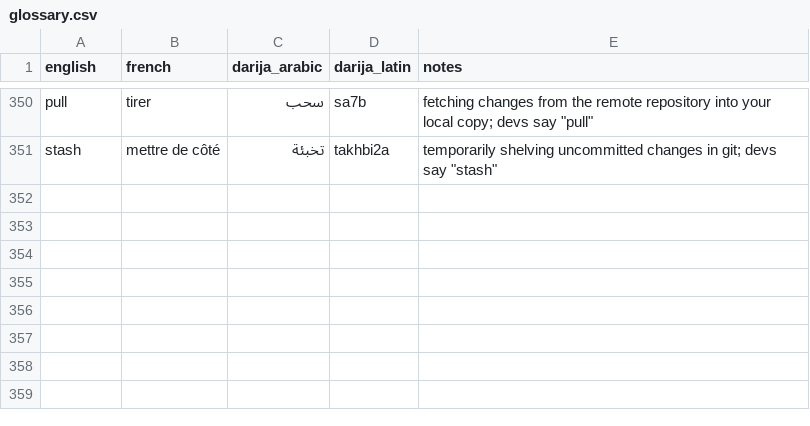
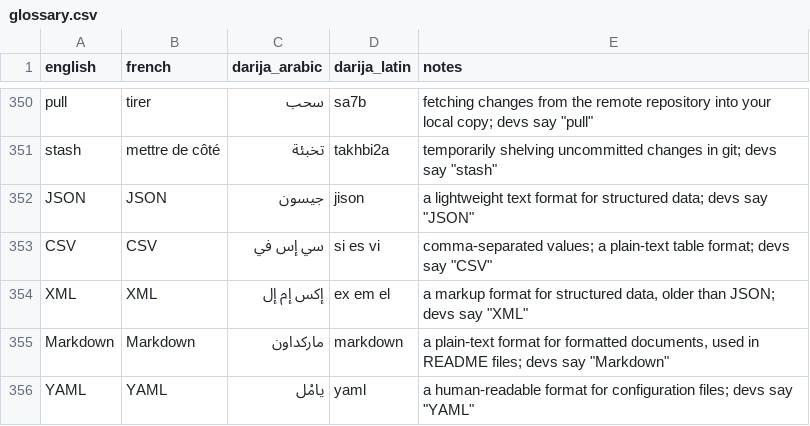
Before and after one commit to taha-b0t/darija-tech-glossary, a CSV file: glossary.csv, drawn as a sheet; only a part is shown, gaps mark what is left out.

Commit message:
feat(glossary): add 5 data format terms (JSON, CSV, XML, Markdown, YAML)

```diff
--- a/glossary.csv
+++ b/glossary.csv
@@ -351 +351,6 @@ pull,tirer,سحب,sa7b,"fetching changes from the remote repository into your lo
 stash,mettre de côté,تخبئة,takhbi2a,"temporarily shelving uncommitted changes in git; devs say ""stash"""
+JSON,JSON,جيسون,jison,"a lightweight text format for structured data; devs say ""JSON"""
+CSV,CSV,سي إس في,si es vi,"comma-separated values; a plain-text table format; devs say ""CSV"""
+XML,XML,إكس إم إل,ex em el,"a markup format for structured data, older than JSON; devs say ""XML"""
+Markdown,Markdown,ماركداون,markdown,"a plain-text format for formatted documents, used in README files; devs say ""Markdown"""
+YAML,YAML,يامْل,yaml,"a human-readable format for configuration files; devs say ""YAML"""
```
